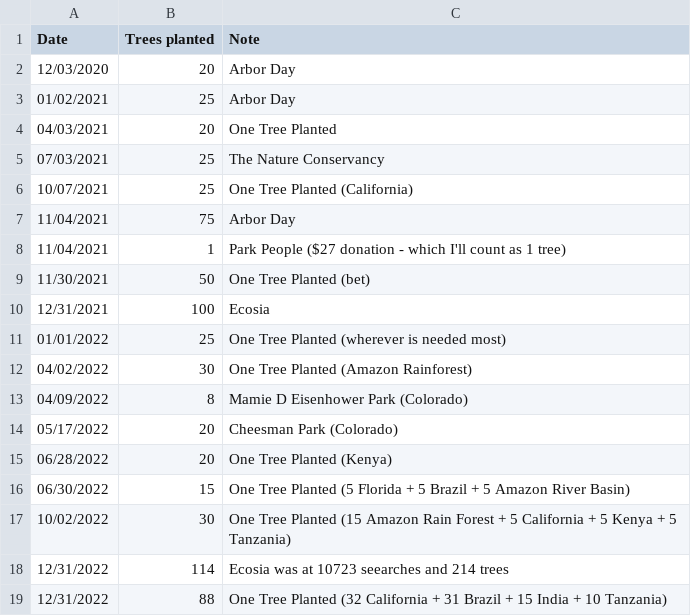
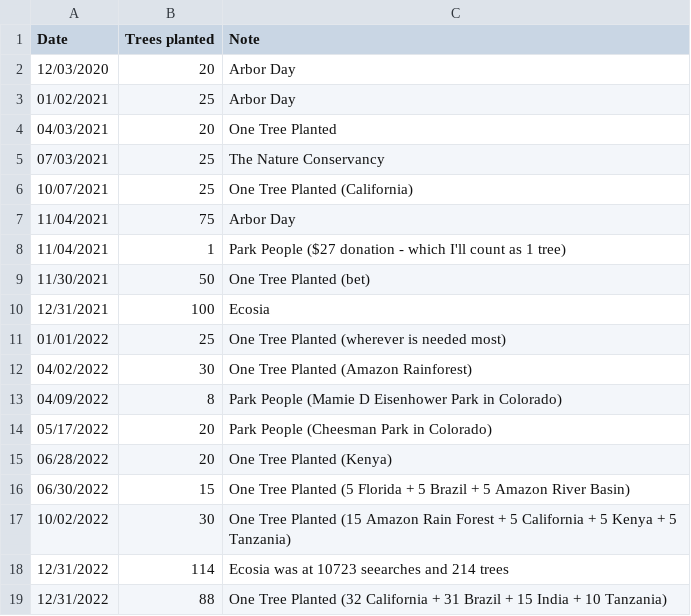
Before and after one commit to markoleszczak/markoleszczak.com, a CSV file: data/trees.csv, drawn as a sheet.

Commit message:
Update trees.csv

```diff
--- a/data/trees.csv
+++ b/data/trees.csv
@@ -12,4 +12,4 @@ Date,Trees planted,Note
 04/02/2022,30,One Tree Planted (Amazon Rainforest)
-04/09/2022,8,Mamie D Eisenhower Park (Colorado)
-05/17/2022,20,Cheesman Park (Colorado)
+04/09/2022,8,Park People (Mamie D Eisenhower Park in Colorado)
+05/17/2022,20,Park People (Cheesman Park in Colorado)
 06/28/2022,20,One Tree Planted (Kenya)
```
